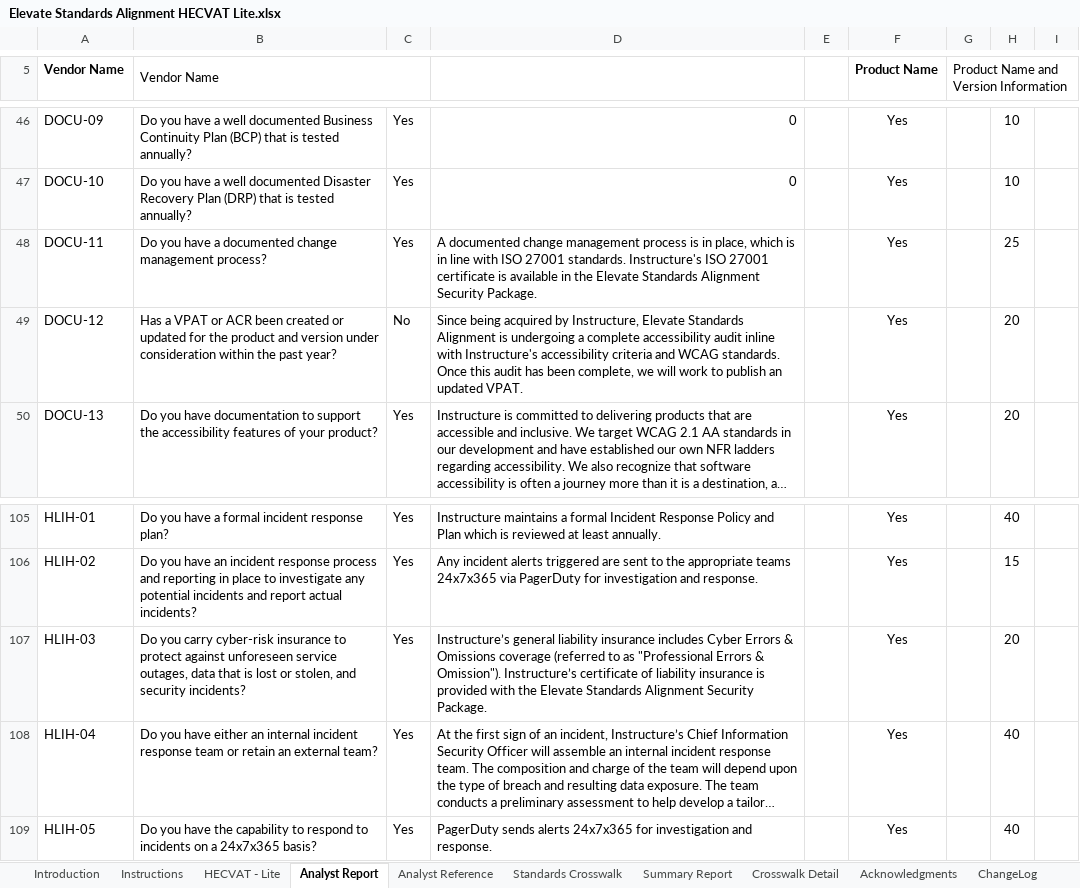
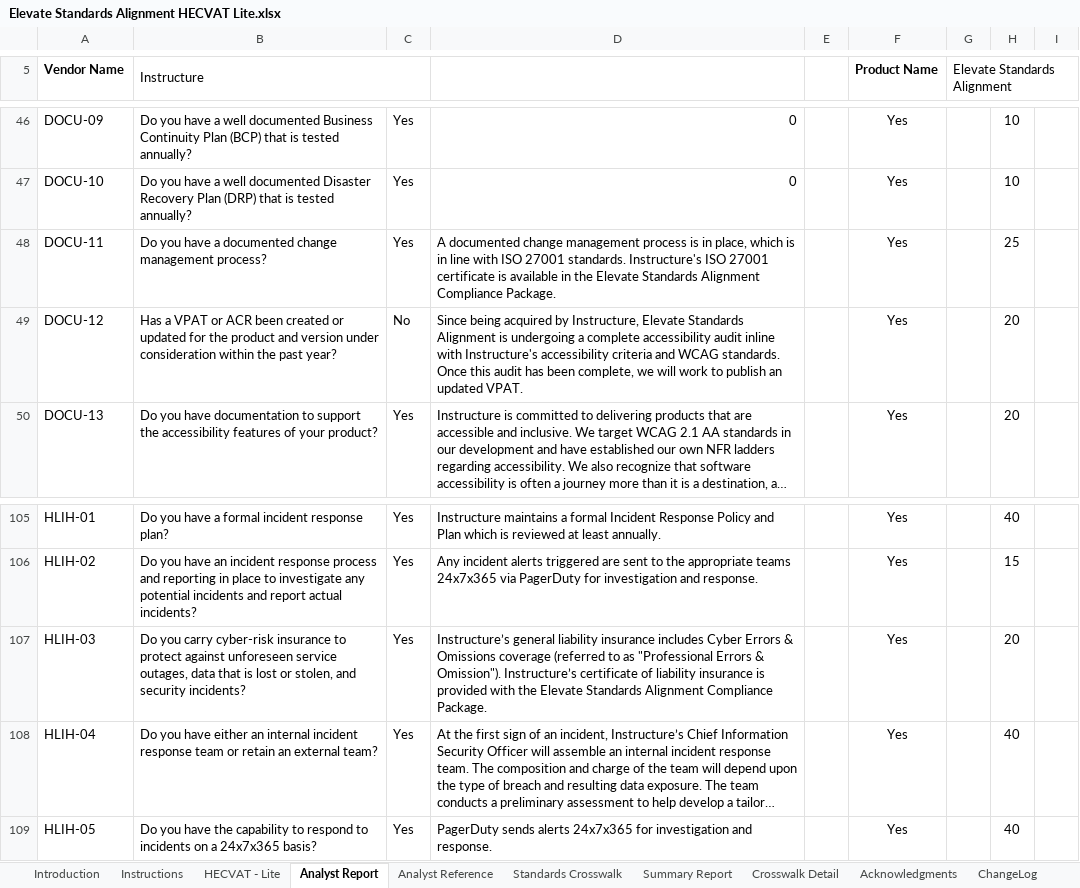
Before and after one commit to instructure/instructure-compliance-packages, an Excel workbook: Elevate Standards Alignment/Elevate Standards Alignment HECVAT Lite.xlsx, sheet Analyst Report, drawn as a sheet; only a part is shown, gaps mark what is left out; long unchanged cells end in …; values as stored, in another font and other column widths than the file's, no borders; conditional formats not drawn; the diff covers the shown part only; the diff names each change by its address in the sheet, - before the commit and + after, or states it on an @@ line.

```diff
--- a/Elevate Standards Alignment/Elevate Standards Alignment HECVAT Lite.xlsx (sheet Analyst Report)
+++ b/Elevate Standards Alignment/Elevate Standards Alignment HECVAT Lite.xlsx (sheet Analyst Report)
-B5: Vendor Name
+B5: Instructure
-G5: Product Name and Version Information
+G5: Elevate Standards Alignment
-D48: …Standards Alignment Security Package.
+D48: …Standards Alignment Compliance Package.
-D107: …Standards Alignment Security Package.
+D107: …Standards Alignment Compliance Package.
```
Also changed, not shown: 13 edited cells elsewhere in this sheet, sheet HECVAT - Lite, sheet Summary Report, charts or pictures.
